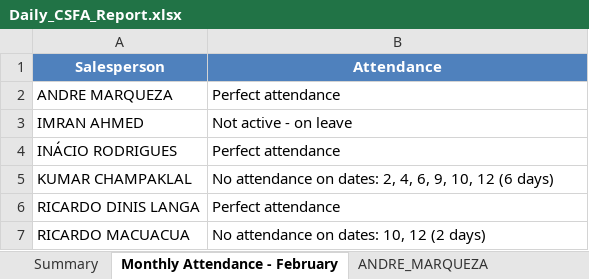
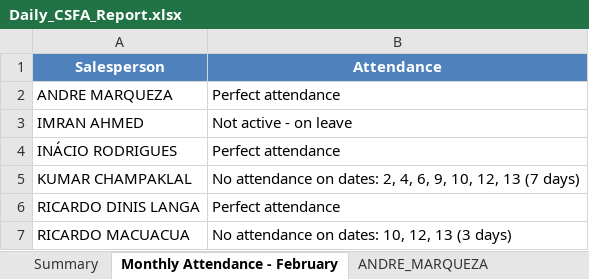
Before and after one commit to guruwalker/csfa-daily-report, an Excel workbook: Daily_CSFA_Report.xlsx, sheet Monthly Attendance - February, drawn as a sheet; values as stored, in another font and other column widths than the file's, no borders; the diff names each change by its address in the sheet, - before the commit and + after, or states it on an @@ line.

```diff
--- a/Daily_CSFA_Report.xlsx (sheet Monthly Attendance - February)
+++ b/Daily_CSFA_Report.xlsx (sheet Monthly Attendance - February)
-B5 (Attendance): …9, 10, 12 (6 days)
+B5 (Attendance): …9, 10, 12, 13 (7 days)
-B7 (Attendance): No attendance on dates: 10, 12 (2 days)
+B7 (Attendance): No attendance on dates: 10, 12, 13 (3 days)
```
Also changed, not shown: sheet RICARDO_DINIS_LANGA, sheet INÁCIO_RODRIGUES, sheet ANDRE_MARQUEZA, sheet Summary, 3 other files.
